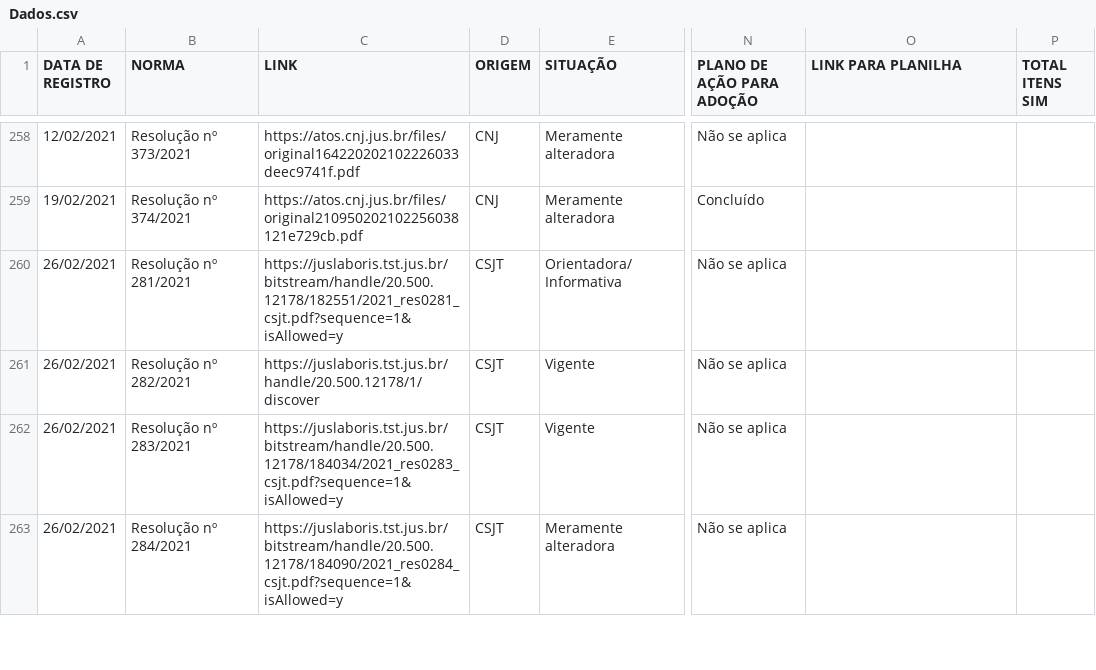
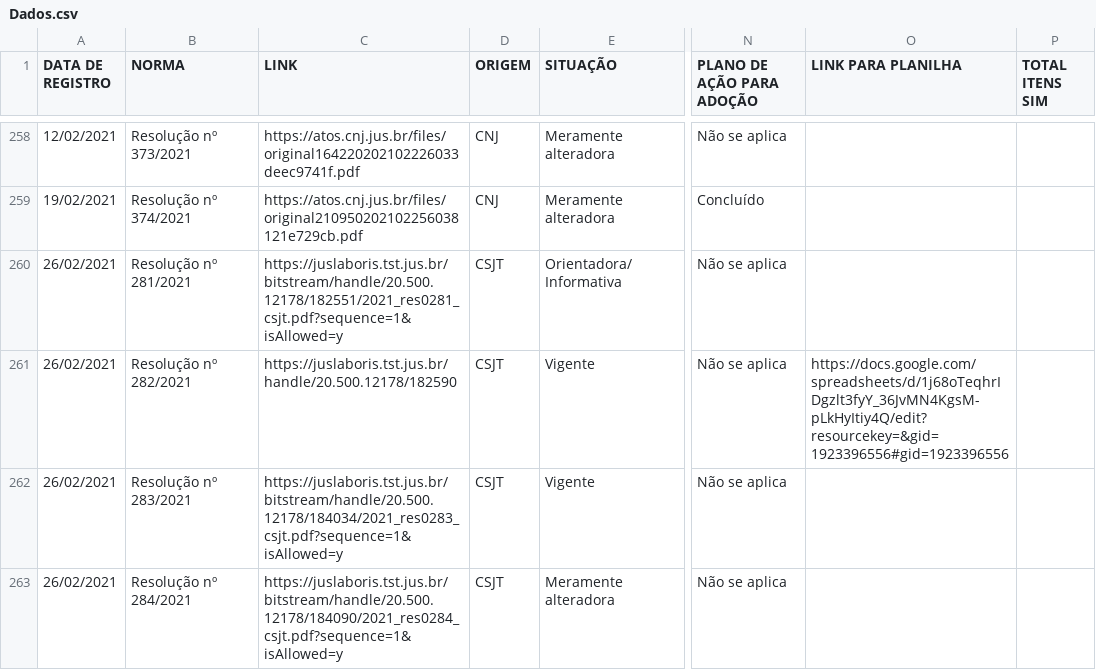
Before and after one commit to enioacl/conformidade, a CSV file: Dados.csv, drawn as a sheet; only a part is shown, gaps mark what is left out; the diff names each change by its address in the sheet, - before the commit and + after, or states it on an @@ line.

```diff
--- a/Dados.csv
+++ b/Dados.csv
-C261 (LINK): https://juslaboris.tst.jus.br/handle/20.500.12178/1/discover
+C261 (LINK): https://juslaboris.tst.jus.br/handle/20.500.12178/182590
-O261 (LINK PARA PLANILHA): (empty)
+O261 (LINK PARA PLANILHA): https://docs.google.com/spreadsheets/d/1j68oTeqhrIDgzlt3fyY_36JvMN4KgsM-pLkHyItiy4Q/edit?resourcekey=&gid=1923396556#gid=1923396556
```
